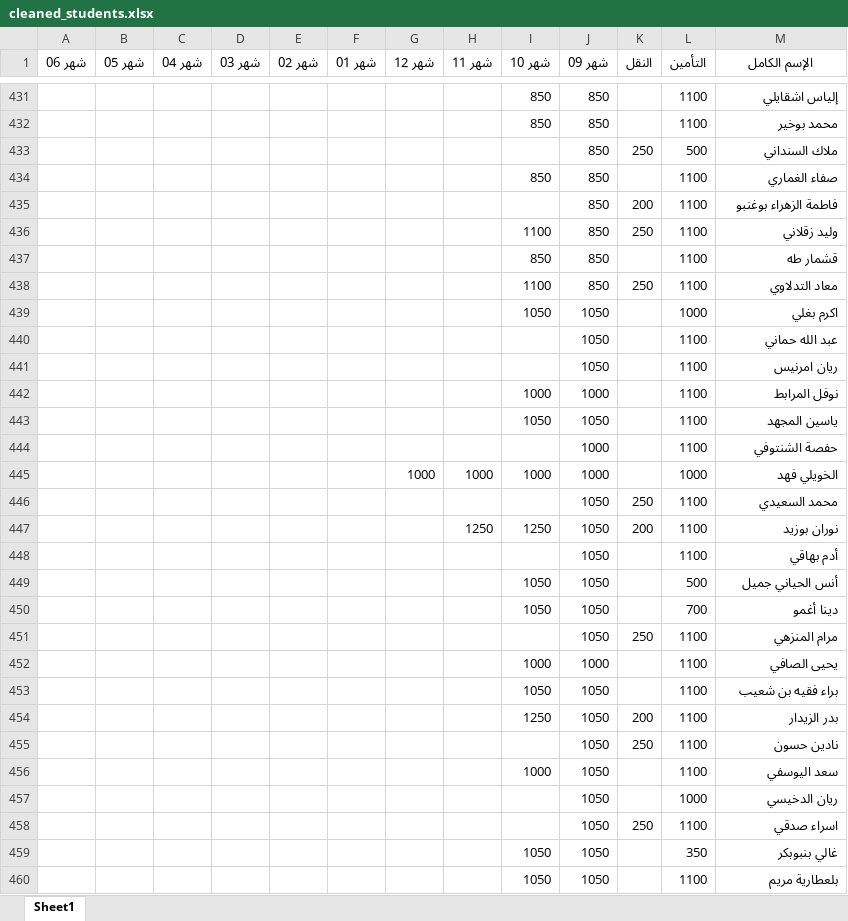
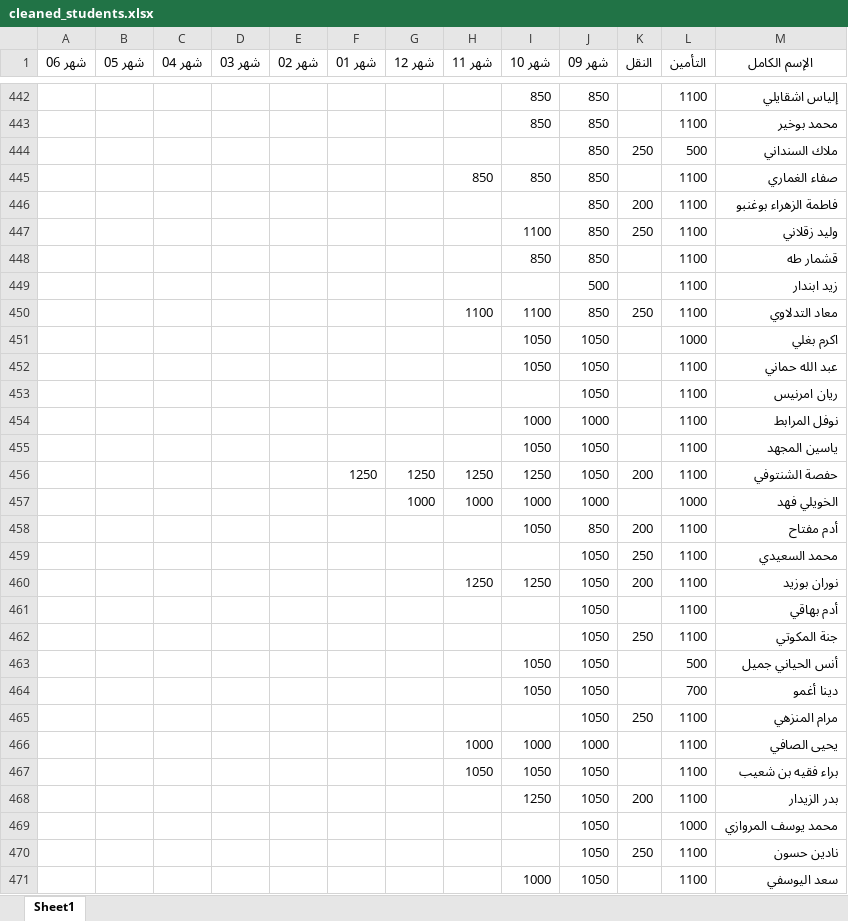
Before and after one commit to khalidoy/gspfinanceback, an Excel workbook: data/cleaned_students.xlsx, sheet Sheet1, drawn as a sheet; only a part is shown, gaps mark what is left out; the shorter side is filled out with more unchanged rows; values as stored, in another font and other column widths than the file's, no borders; removed rows and columns are numbered as before the commit, all else as after; the diff covers the shown part only; the diff names each change by its address in the sheet, - before the commit and + after, or states it on an @@ line.

```diff
--- a/data/cleaned_students.xlsx (sheet Sheet1)
+++ b/data/cleaned_students.xlsx (sheet Sheet1)
-H445 (شهر 11): (empty)
+H445 (شهر 11): 850
+row 449:  |  |  |  |  |  |  |  |  | 500 |  | 1100 | زيد ابندار
-H450 (شهر 11): (empty)
+H450 (شهر 11): 1100
-I452 (شهر 10): (empty)
+I452 (شهر 10): 1050
-row 444:  |  |  |  |  |  |  |  |  | 1000 |  | 1100 | حفصة الشنتوفي
+row 456:  |  |  |  |  | 1250 | 1250 | 1250 | 1250 | 1050 | 200 | 1100 | حفصة الشنتوفي
+row 458:  |  |  |  |  |  |  |  | 1050 | 850 | 200 | 1100 | أدم مفتاح
+row 462:  |  |  |  |  |  |  |  |  | 1050 | 250 | 1100 | جنة المكوتي
-H466 (شهر 11): (empty)
+H466 (شهر 11): 1000
-H467 (شهر 11): (empty)
+H467 (شهر 11): 1050
+row 469:  |  |  |  |  |  |  |  |  | 1050 |  | 1000 | محمد يوسف المروازي
```
Also changed, not shown: 17 added rows, 3 removed rows and 98 edited cells elsewhere in this sheet, 6 other files.
